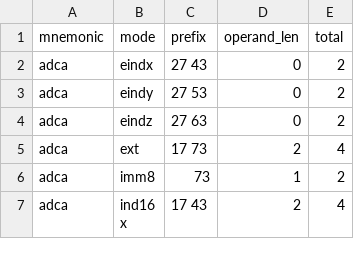
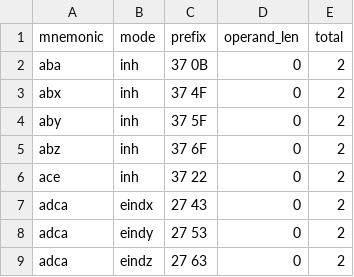
Before and after one commit to HausRummel/M68HC16_Assembler, a TSV file: docs/spec/isa-table.tsv, drawn as a sheet; only a part is shown; the shorter side is filled out with more unchanged rows.

```diff
--- a/docs/spec/isa-table.tsv
+++ b/docs/spec/isa-table.tsv
@@ -1,2 +1,7 @@
 mnemonic	mode	prefix	operand_len	total
+aba	inh	37 0B	0	2
+abx	inh	37 4F	0	2
+aby	inh	37 5F	0	2
+abz	inh	37 6F	0	2
+ace	inh	37 22	0	2
 adca	eindx	27 43	0	2
```
Also changed, not shown: 6 other files.
